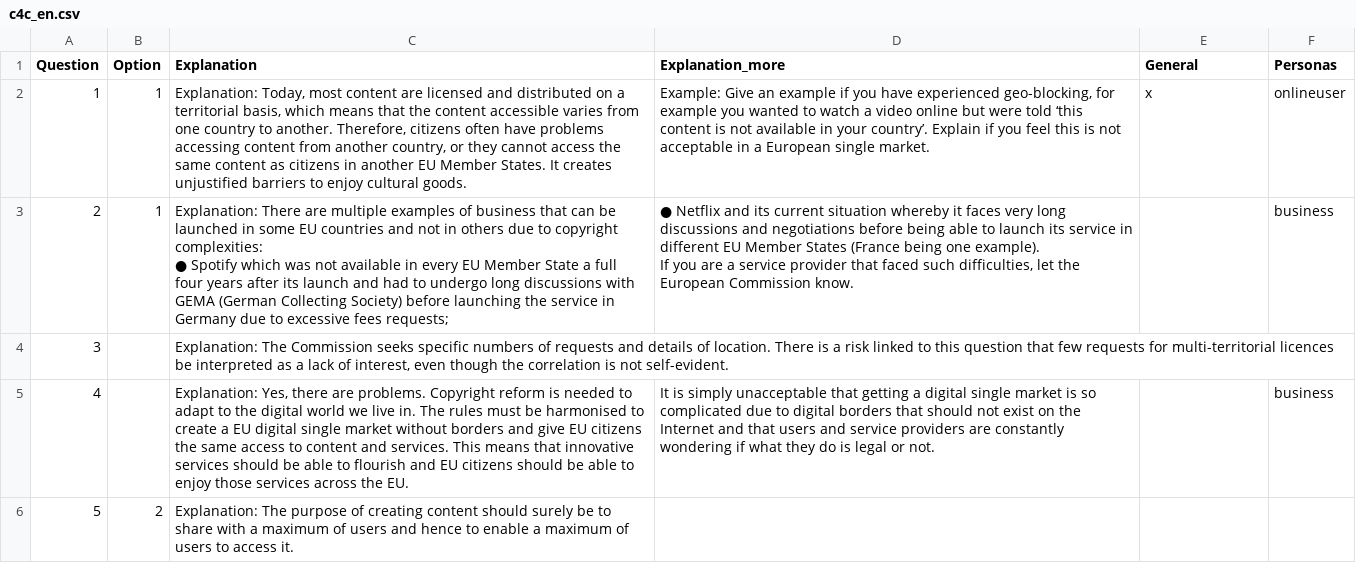
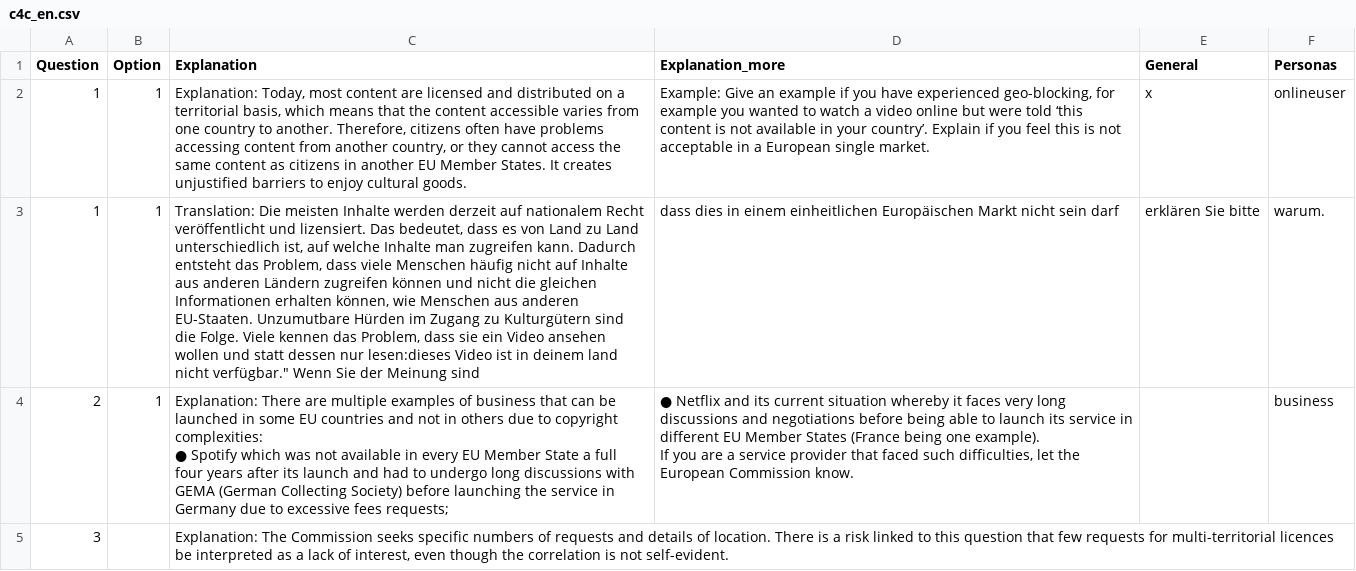
Before and after one commit to okfde/eucopyright, a CSV file: guides/c4c_en.csv, drawn as a sheet; only a part is shown; the shorter side is filled out with more unchanged rows; the diff names each change by its address in the sheet, - before the commit and + after, or states it on an @@ line.

Commit message:
Update c4c_en.csv

```diff
--- a/guides/c4c_en.csv
+++ b/guides/c4c_en.csv
+row 3: 1 | 1 | Translation: Die meisten Inhalte werden derzeit auf nationalem Recht veröffentlicht und lizensiert. Das bedeutet, dass es von Land zu Land unterschiedlich ist, auf welche Inhalte man zugreifen kann. Dadurch entsteht das Problem, dass viele Menschen häufig nicht auf Inhalte aus anderen Ländern zugreifen können und nicht die gleichen Informationen erhalten können, wie Menschen aus anderen EU-Staaten. Unzumutbare Hürden im Zugang zu Kulturgütern sind die Folge. Viele kennen das Problem, dass sie ein Video ansehen wollen und statt dessen nur lesen:dieses Video ist in deinem land nicht verfügbar." Wenn Sie der Meinung sind | dass dies in einem einheitlichen Europäischen Markt nicht sein darf | erklären Sie bitte | warum.
```
